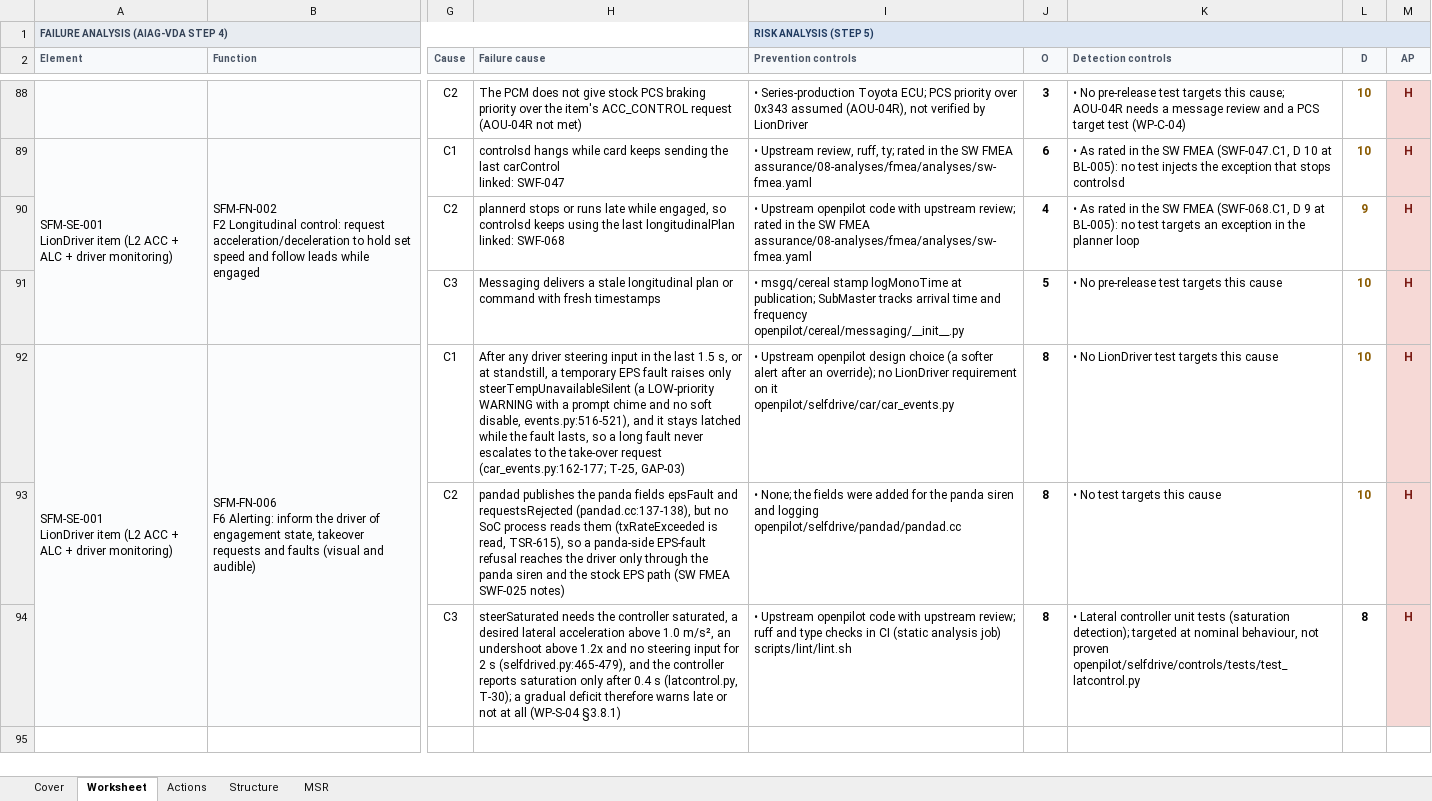
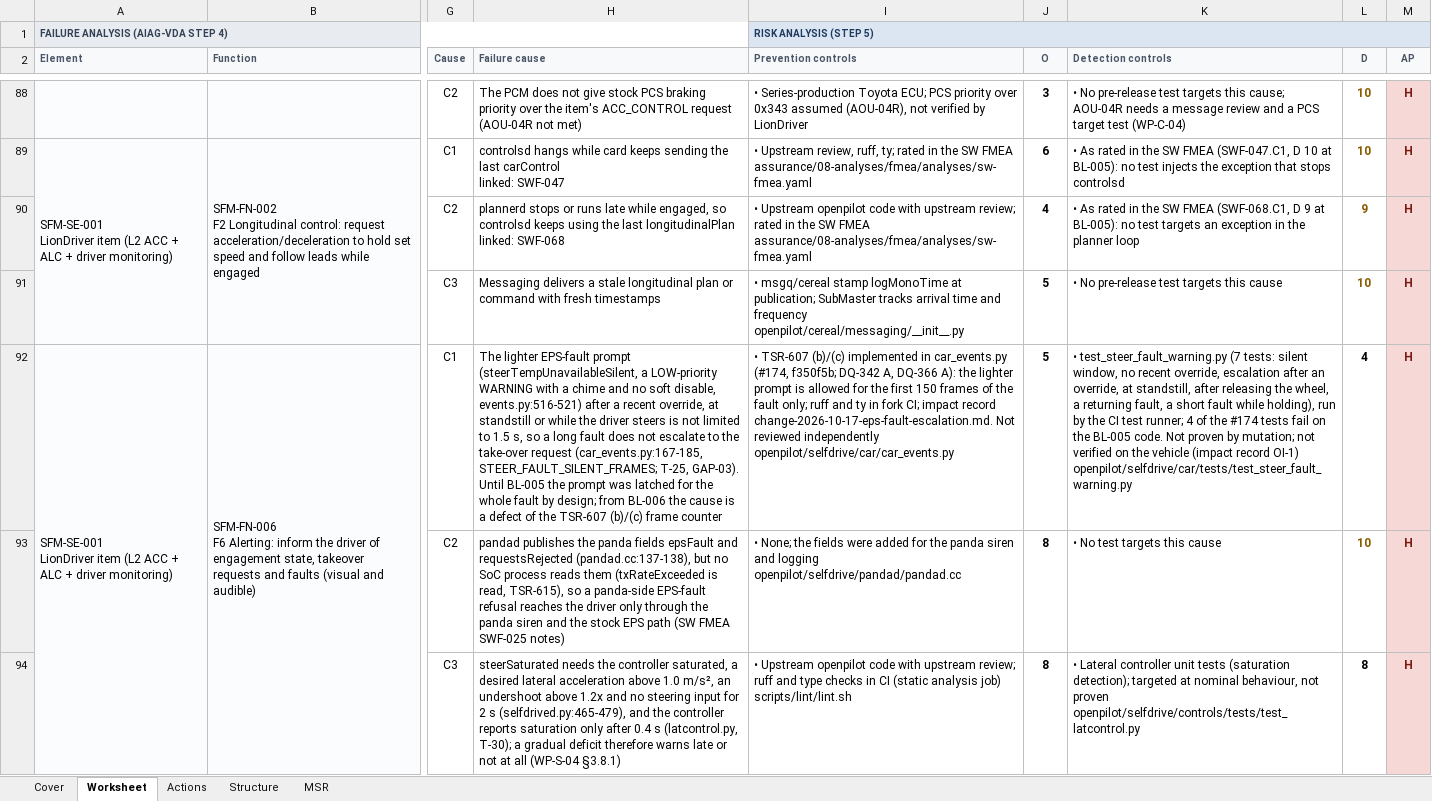
Before and after one commit to jherrodthomas/LionDriver, an Excel workbook: assurance/08-analyses/fmea/exports/review/system-fmea-review.xlsx, sheet Worksheet, drawn as a sheet; only a part is shown, gaps mark what is left out; values as stored, in another font and other column widths than the file's, no borders; ↵ is a line break in a cell; the diff names each change by its address in the sheet, - before the commit and + after, or states it on an @@ line.

```diff
--- a/assurance/08-analyses/fmea/exports/review/system-fmea-review.xlsx (sheet Worksheet)
+++ b/assurance/08-analyses/fmea/exports/review/system-fmea-review.xlsx (sheet Worksheet)
-H92 (Failure cause): After any driver steering input in the last 1.5 s, or at standstill, a temporary EPS fault raises only steerTempUnavailableSilent (a LOW-priority WARNING with a prompt chime and no soft disable, events.py:516-521), and it stays latched while the fault lasts, so a long fault never escalates to the take-over request (car_events.py:162-177; T-25, GAP-03)
+H92 (Failure cause): The lighter EPS-fault prompt (steerTempUnavailableSilent, a LOW-priority WARNING with a chime and no soft disable, events.py:516-521) after a recent override, at standstill or while the driver steers is not limited to 1.5 s, so a long fault does not escalate to the take-over request (car_events.py:167-185, STEER_FAULT_SILENT_FRAMES; T-25, GAP-03). Until BL-005 the prompt was latched for the whole fault by design; from BL-006 the cause is a defect of the TSR-607 (b)/(c) frame counter
-I92 (Prevention controls): • Upstream openpilot design choice (a softer alert after an override); no LionDriver requirement on it ↵ openpilot/selfdrive/car/car_events.py
+I92 (Prevention controls): • TSR-607 (b)/(c) implemented in car_events.py (#174, f350f5b; DQ-342 A, DQ-366 A): the lighter prompt is allowed for the first 150 frames of the fault only; ruff and ty in fork CI; impact record change-2026-10-17-eps-fault-escalation.md. Not reviewed independently ↵ openpilot/selfdrive/car/car_events.py
-J92 (O): 8
+J92 (O): 5
-K92 (Detection controls): • No LionDriver test targets this cause
+K92 (Detection controls): • test_steer_fault_warning.py (7 tests: silent window, no recent override, escalation after an override, at standstill, after releasing the wheel, a returning fault, a short fault while holding), run by the CI test runner; 4 of the #174 tests fail on the BL-005 code. Not proven by mutation; not verified on the vehicle (impact record OI-1) ↵ openpilot/selfdrive/car/tests/test_steer_fault_warning.py
-L92 (D): 10
+L92 (D): 4
-L92 text colour: #8A5A00
+L92 text colour: black
```
Also changed, not shown: sheet Cover, sheet Actions, sheet MSR, 15 other files.
